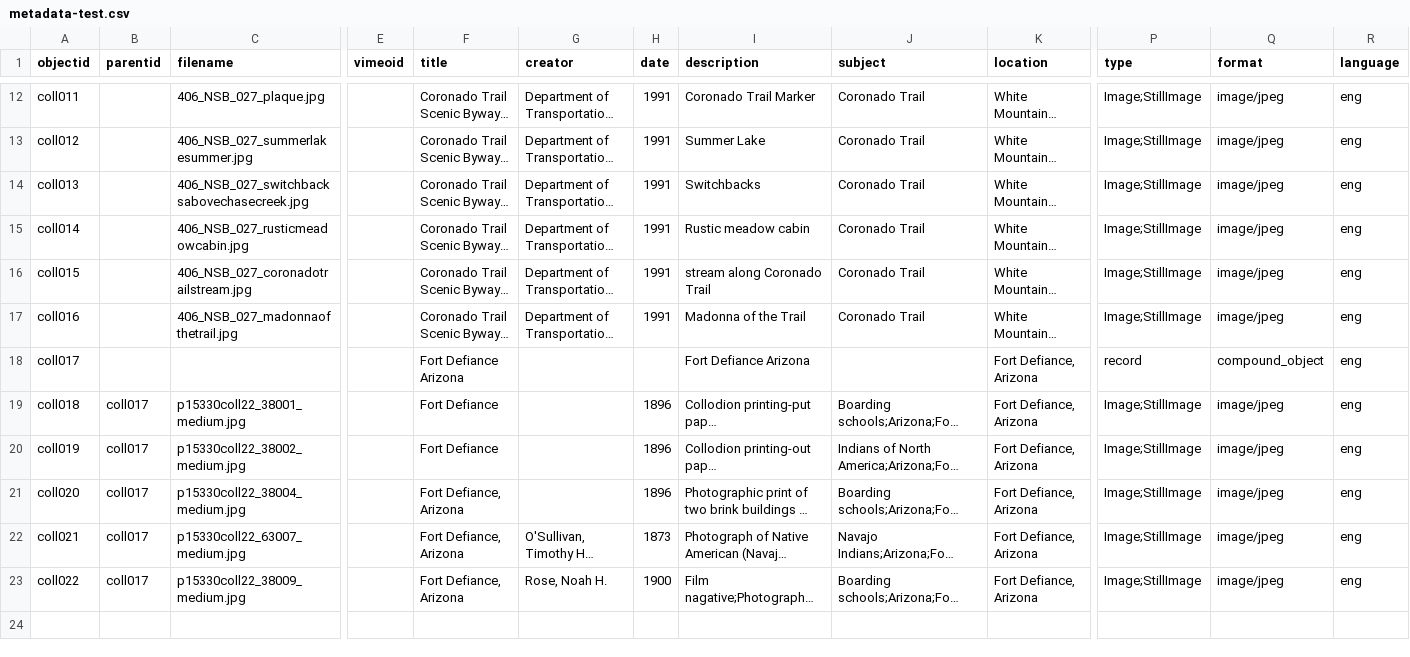
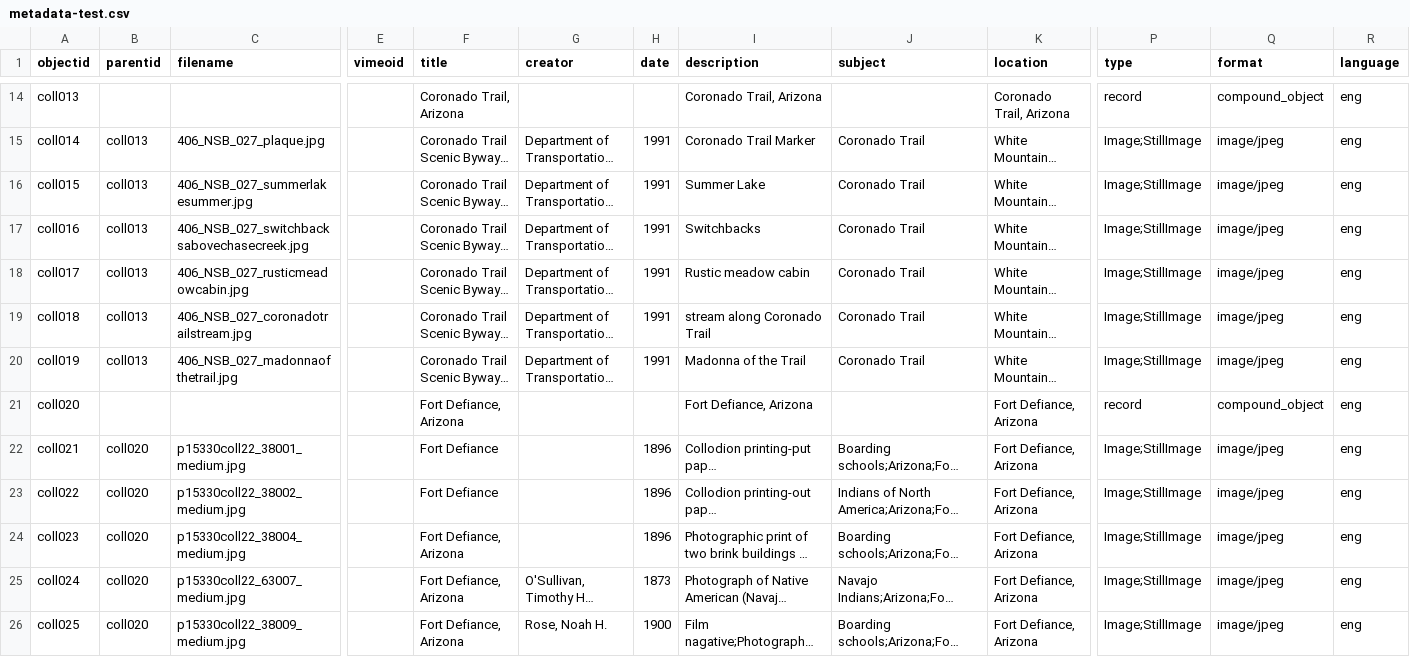
Before and after one commit to marosua/LIS671-Group4-demo, a CSV file: _data/metadata-test.csv, drawn as a sheet; only a part is shown, gaps mark what is left out; long unchanged cells end in …; addresses are those after the commit; rows hold the shown columns only; the diff covers the shown part only; the diff names each change by its address in the sheet, - before the commit and + after, or states it on an @@ line.

Commit message:
Add files via upload

```diff
--- a/_data/metadata-test.csv
+++ b/_data/metadata-test.csv
+row 14: coll013 |  |  |  | Coronado Trail, Arizona |  |  | Coronado Trail, Arizona |  | Coronado Trail, Arizona | record | compound_object | eng
-A15 (objectid): coll011
+A15 (objectid): coll014
-B15:B20 (parentid): (empty)
+B15:B20 (parentid): coll013
-A16 (objectid): coll012
+A16 (objectid): coll015
-A17 (objectid): coll013
+A17 (objectid): coll016
-A18 (objectid): coll014
+A18 (objectid): coll017
-A19 (objectid): coll015
+A19 (objectid): coll018
-A20 (objectid): coll016
+A20 (objectid): coll019
-A21 (objectid): coll017
+A21 (objectid): coll020
-F21 (title): Fort Defiance Arizona
+F21 (title): Fort Defiance, Arizona
-I21 (description): Fort Defiance Arizona
+I21 (description): Fort Defiance, Arizona
-A22 (objectid): coll018
+A22 (objectid): coll021
-B22:B26 (parentid): coll017
+B22:B26 (parentid): coll020
-A23 (objectid): coll019
+A23 (objectid): coll022
-A24 (objectid): coll020
+A24 (objectid): coll023
-A25 (objectid): coll021
+A25 (objectid): coll024
-A26 (objectid): coll022
+A26 (objectid): coll025
```
Also changed, not shown: 2 added rows and 20 edited cells elsewhere in this file.
